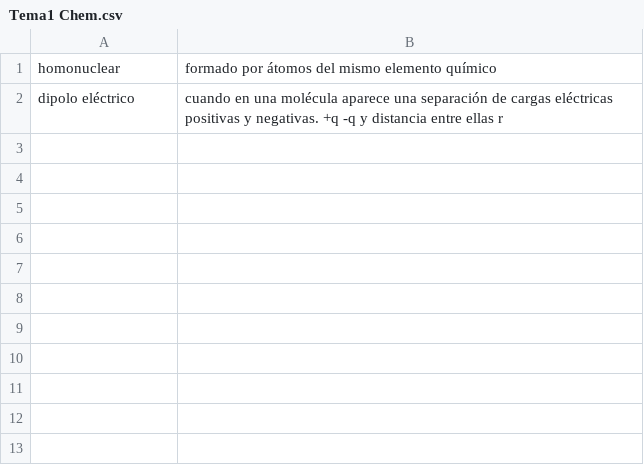
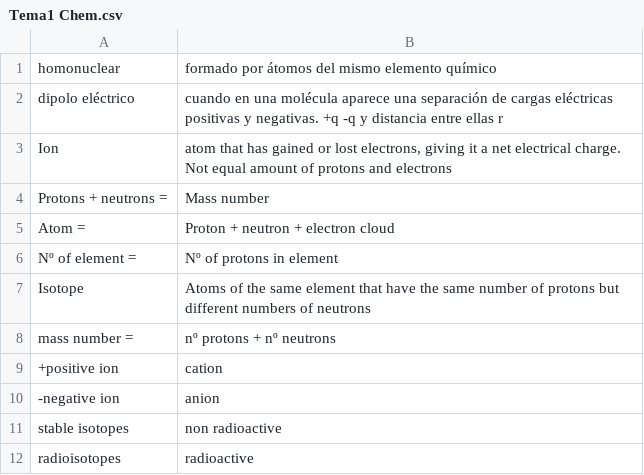
Before and after one commit to Nerienen/Biochemistry-and-Biomedical-Sciences, a CSV file: 1o/Quimica/Tema 1/Tema1 Chem.csv, drawn as a sheet; the diff names each change by its address in the sheet, - before the commit and + after, or states it on an @@ line.

```diff
--- a/1o/Quimica/Tema 1/Tema1 Chem.csv
+++ b/1o/Quimica/Tema 1/Tema1 Chem.csv
+row 3: Ion | atom that has gained or lost electrons, giving it a net electrical charge. Not equal amount of protons and electrons
+row 4: Protons + neutrons = | Mass number
+row 5: Atom = | Proton + neutron + electron cloud
+row 6: Nº of element = | Nº of protons in element
+row 7: Isotope | Atoms of the same element that have the same number of protons but different numbers of neutrons
+row 8: mass number = | nº protons + nº neutrons
+row 9: +positive ion | cation
+row 10: -negative ion | anion
+row 11: stable isotopes | non radioactive
+row 12: radioisotopes | radioactive
```
Also changed, not shown: 1o/Diversidad Bio/Tema1/Tema 1 Div Bio.csv.
